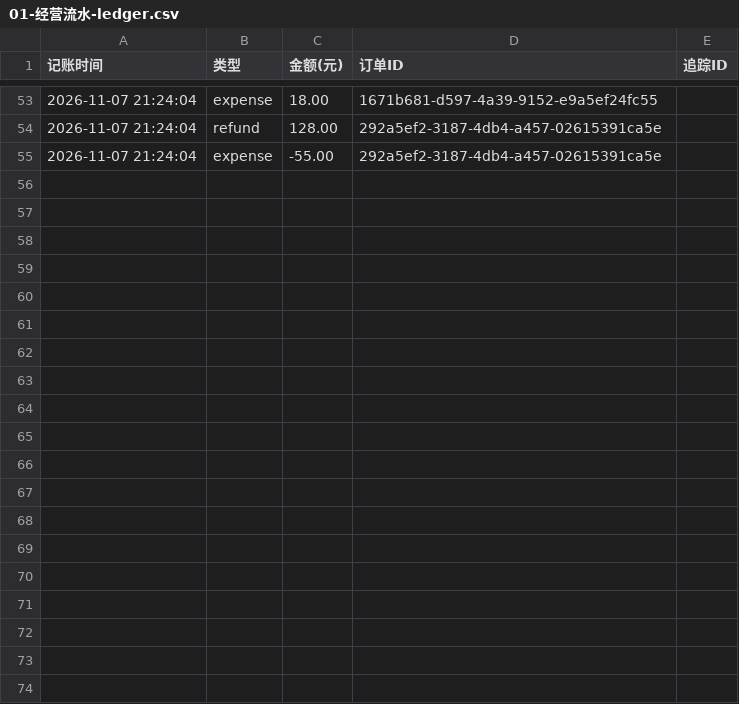
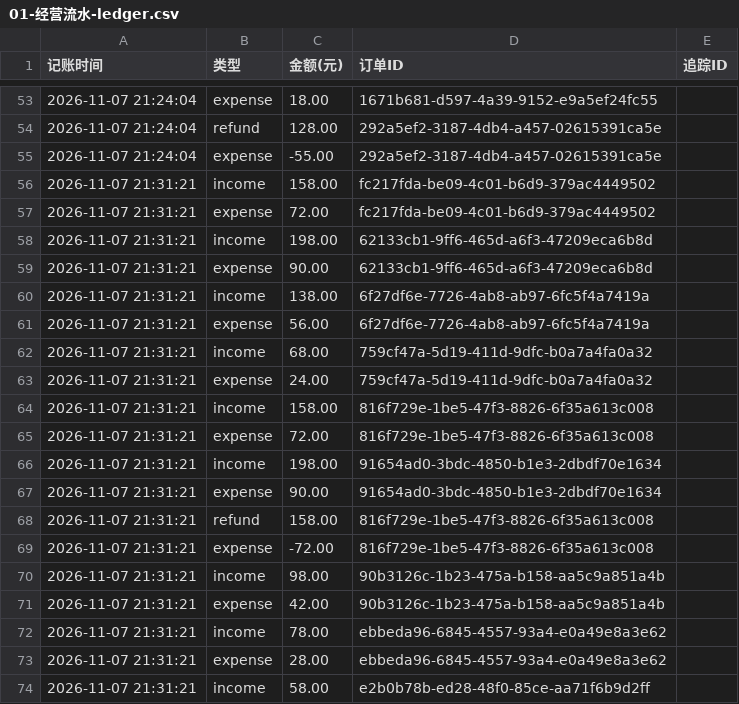
Before and after one commit to Ravenveil/ShadowFlow, a CSV file: 成果/06-营业日志与经营流水/经营流水/01-经营流水-ledger.csv, drawn as a sheet; only a part is shown, gaps mark what is left out; the diff covers the shown part only.

```diff
--- a/成果/06-营业日志与经营流水/经营流水/01-经营流水-ledger.csv
+++ b/成果/06-营业日志与经营流水/经营流水/01-经营流水-ledger.csv
@@ -55 +55,20 @@
 2026-11-07 21:24:04,expense,-55.00,292a5ef2-3187-4db4-a457-02615391ca5e,
+2026-11-07 21:31:21,income,158.00,fc217fda-be09-4c01-b6d9-379ac4449502,
+2026-11-07 21:31:21,expense,72.00,fc217fda-be09-4c01-b6d9-379ac4449502,
+2026-11-07 21:31:21,income,198.00,62133cb1-9ff6-465d-a6f3-47209eca6b8d,
+2026-11-07 21:31:21,expense,90.00,62133cb1-9ff6-465d-a6f3-47209eca6b8d,
+2026-11-07 21:31:21,income,138.00,6f27df6e-7726-4ab8-ab97-6fc5f4a7419a,
+2026-11-07 21:31:21,expense,56.00,6f27df6e-7726-4ab8-ab97-6fc5f4a7419a,
+2026-11-07 21:31:21,income,68.00,759cf47a-5d19-411d-9dfc-b0a7a4fa0a32,
+2026-11-07 21:31:21,expense,24.00,759cf47a-5d19-411d-9dfc-b0a7a4fa0a32,
+2026-11-07 21:31:21,income,158.00,816f729e-1be5-47f3-8826-6f35a613c008,
+2026-11-07 21:31:21,expense,72.00,816f729e-1be5-47f3-8826-6f35a613c008,
+2026-11-07 21:31:21,income,198.00,91654ad0-3bdc-4850-b1e3-2dbdf70e1634,
+2026-11-07 21:31:21,expense,90.00,91654ad0-3bdc-4850-b1e3-2dbdf70e1634,
+2026-11-07 21:31:21,refund,158.00,816f729e-1be5-47f3-8826-6f35a613c008,
+2026-11-07 21:31:21,expense,-72.00,816f729e-1be5-47f3-8826-6f35a613c008,
+2026-11-07 21:31:21,income,98.00,90b3126c-1b23-475a-b158-aa5c9a851a4b,
+2026-11-07 21:31:21,expense,42.00,90b3126c-1b23-475a-b158-aa5c9a851a4b,
+2026-11-07 21:31:21,income,78.00,ebbeda96-6845-4557-93a4-e0a49e8a3e62,
+2026-11-07 21:31:21,expense,28.00,ebbeda96-6845-4557-93a4-e0a49e8a3e62,
+2026-11-07 21:31:21,income,58.00,e2b0b78b-ed28-48f0-85ce-aa71f6b9d2ff,
```
Also changed, not shown: 9 added rows elsewhere in this file, 成果/06-营业日志与经营流水/Agent运行日志/01-运行会话清单.csv, 成果/06-营业日志与经营流水/经营流水/02-订单明细-orders.csv, 28 other files.
